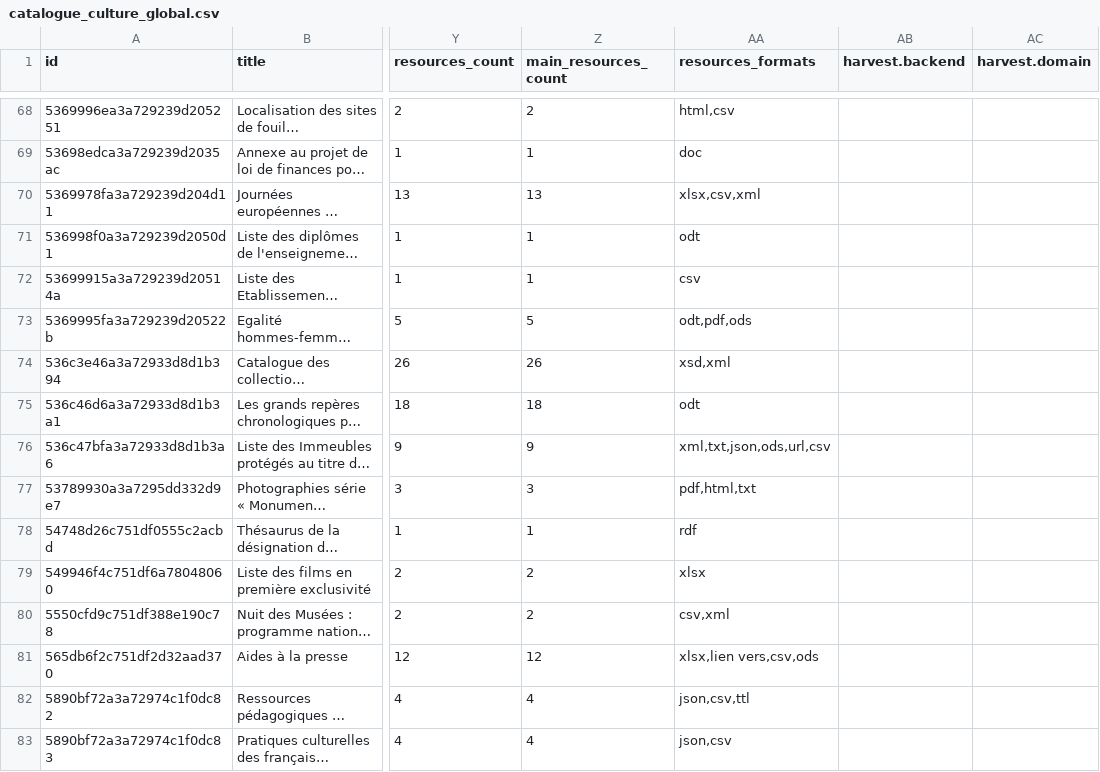
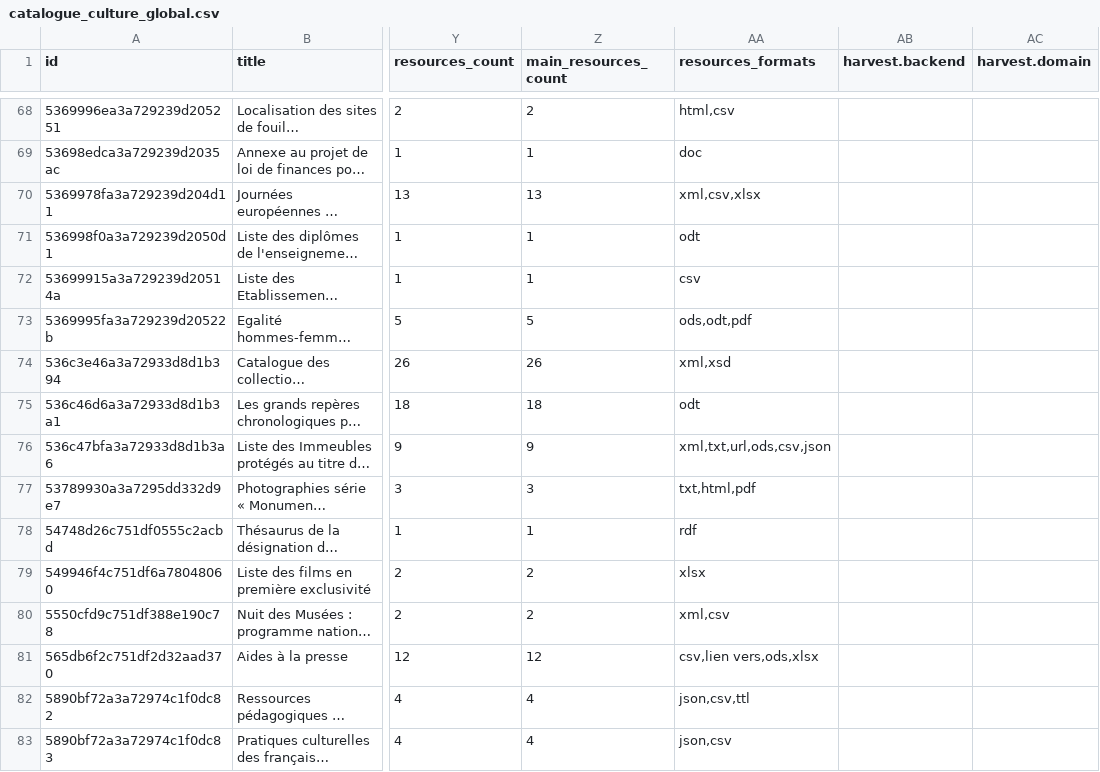
Before and after one commit to culturegouv/donnees-ouvertes, a CSV file: data/catalogue_culture_global.csv, drawn as a sheet; only a part is shown, gaps mark what is left out; long unchanged cells end in …; the diff covers the shown part only; the diff names each change by its address in the sheet, - before the commit and + after, or states it on an @@ line.

```diff
--- a/data/catalogue_culture_global.csv
+++ b/data/catalogue_culture_global.csv
-AA70 (resources_formats): xlsx,csv,xml
+AA70 (resources_formats): xml,csv,xlsx
-AA73 (resources_formats): odt,pdf,ods
+AA73 (resources_formats): ods,odt,pdf
-AA74 (resources_formats): xsd,xml
+AA74 (resources_formats): xml,xsd
-AA76 (resources_formats): xml,txt,json,ods,url,csv
+AA76 (resources_formats): xml,txt,url,ods,csv,json
-AA77 (resources_formats): pdf,html,txt
+AA77 (resources_formats): txt,html,pdf
-AA80 (resources_formats): csv,xml
+AA80 (resources_formats): xml,csv
-AA81 (resources_formats): xlsx,lien vers,csv,ods
+AA81 (resources_formats): csv,lien vers,ods,xlsx
```
Also changed, not shown: 88 edited cells elsewhere in this file, data/catalogue_culture_global_stats.csv, 1 other file.
